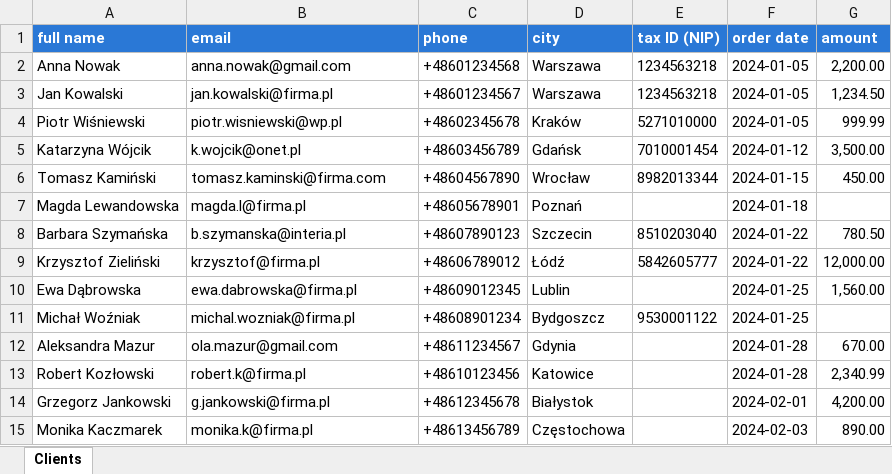
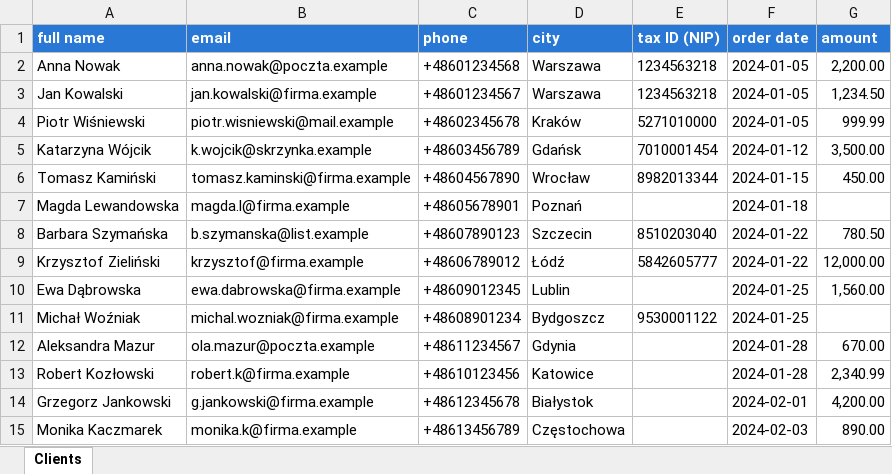
Before and after one commit to zWIGI4/portfolio, an Excel workbook: 01-data-cleaning/output/clients_clean.xlsx, sheet Clients, drawn as a sheet; values as stored, in another font and other column widths than the file's, no borders; table styles not drawn; the diff names each change by its address in the sheet, - before the commit and + after, or states it on an @@ line.

Commit message:
Use reserved example domains in demo data; fix e-mail transliteration in project 05

```diff
--- a/01-data-cleaning/output/clients_clean.xlsx (sheet Clients)
+++ b/01-data-cleaning/output/clients_clean.xlsx (sheet Clients)
-B2 (email): anna.nowak@gmail.com
+B2 (email): anna.nowak@poczta.example
-B3 (email): jan.kowalski@firma.pl
+B3 (email): jan.kowalski@firma.example
-B4 (email): piotr.wisniewski@wp.pl
+B4 (email): piotr.wisniewski@mail.example
-B5 (email): k.wojcik@onet.pl
+B5 (email): k.wojcik@skrzynka.example
-B6 (email): tomasz.kaminski@firma.com
+B6 (email): tomasz.kaminski@firma.example
-B7 (email): magda.l@firma.pl
+B7 (email): magda.l@firma.example
-B8 (email): b.szymanska@interia.pl
+B8 (email): b.szymanska@list.example
-B9 (email): krzysztof@firma.pl
+B9 (email): krzysztof@firma.example
-B10 (email): ewa.dabrowska@firma.pl
+B10 (email): ewa.dabrowska@firma.example
-B11 (email): michal.wozniak@firma.pl
+B11 (email): michal.wozniak@firma.example
-B12 (email): ola.mazur@gmail.com
+B12 (email): ola.mazur@poczta.example
-B13 (email): robert.k@firma.pl
+B13 (email): robert.k@firma.example
-B14 (email): g.jankowski@firma.pl
+B14 (email): g.jankowski@firma.example
-B15 (email): monika.k@firma.pl
+B15 (email): monika.k@firma.example
```
Also changed, not shown: 05-kpi-dashboard-3-sources/output/kpi_dashboard.xlsx, 7 other files.
